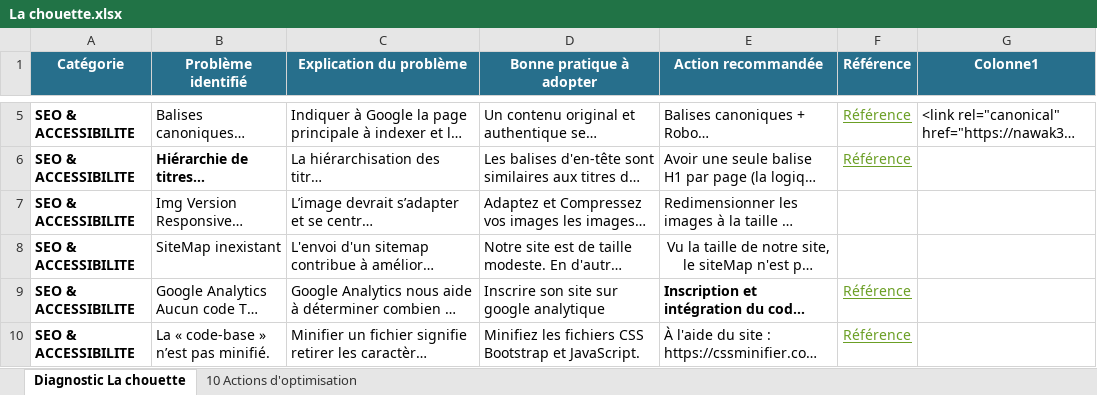
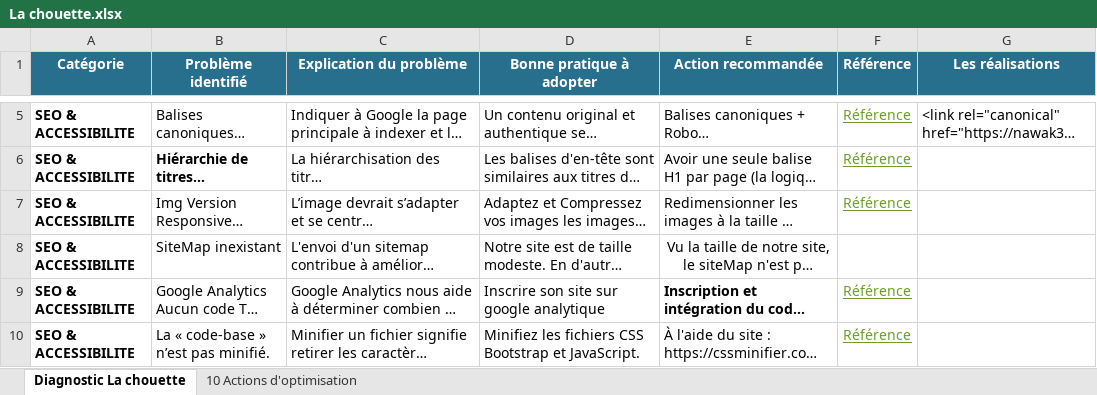
Before and after one commit to Nawak34/Chouette, an Excel workbook: La chouette.xlsx, sheet Diagnostic La chouette, drawn as a sheet; only a part is shown, gaps mark what is left out; long unchanged cells end in …; values as stored, in another font and other column widths than the file's, no borders; table styles not drawn; the diff covers the shown part only; the diff names each change by its address in the sheet, - before the commit and + after, or states it on an @@ line.

```diff
--- a/La chouette.xlsx (sheet Diagnostic La chouette)
+++ b/La chouette.xlsx (sheet Diagnostic La chouette)
-G1: Colonne1
+G1: Les réalisations
-F7 (Référence): (empty)
+F7 (Référence): Référence
```
Also changed, not shown: 9 edited cells elsewhere in this sheet, 2 other files.
